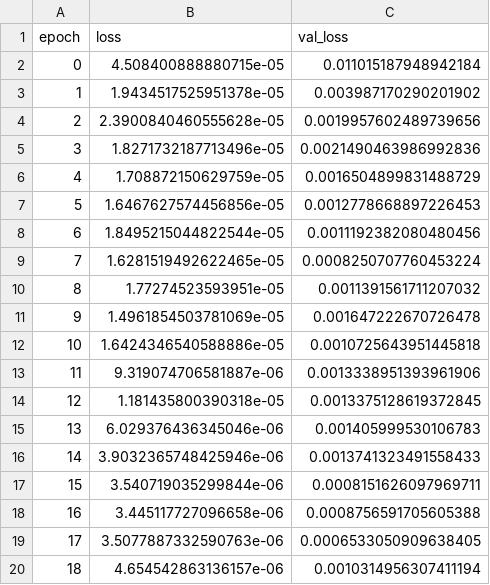
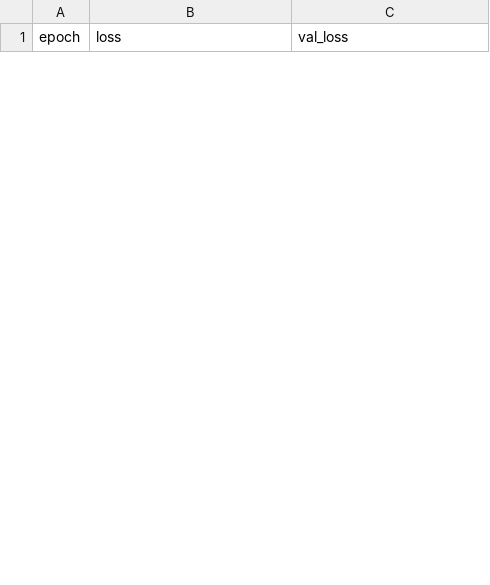
Before and after one commit to Batu-end/4cast2, a CSV file: training_log.csv, drawn as a sheet; only a part is shown; the diff covers the shown part only.

```diff
--- a/training_log.csv
+++ b/training_log.csv
@@ -1,20 +1 @@
 epoch,loss,val_loss
-0,4.508400888880715e-05,0.011015187948942184
-1,1.9434517525951378e-05,0.003987170290201902
-2,2.3900840460555628e-05,0.0019957602489739656
-3,1.8271732187713496e-05,0.0021490463986992836
-4,1.708872150629759e-05,0.0016504899831488729
-5,1.6467627574456856e-05,0.0012778668897226453
-6,1.8495215044822544e-05,0.0011192382080480456
-7,1.6281519492622465e-05,0.0008250707760453224
-8,1.77274523593951e-05,0.0011391561711207032
-9,1.4961854503781069e-05,0.001647222670726478
-10,1.6424346540588886e-05,0.0010725643951445818
-11,9.319074706581887e-06,0.0013338951393961906
-12,1.181435800390318e-05,0.0013375128619372845
-13,6.029376436345046e-06,0.001405999530106783
-14,3.9032365748425946e-06,0.0013741323491558433
-15,3.540719035299844e-06,0.0008151626097969711
-16,3.445117727096658e-06,0.0008756591705605388
-17,3.5077887332590763e-06,0.0006533050909638405
-18,4.654542863136157e-06,0.0010314956307411194
```
Also changed, not shown: 16 added rows and 30 removed rows elsewhere in this file, dataset/AAPL_StockData.csv, 4 other files.
